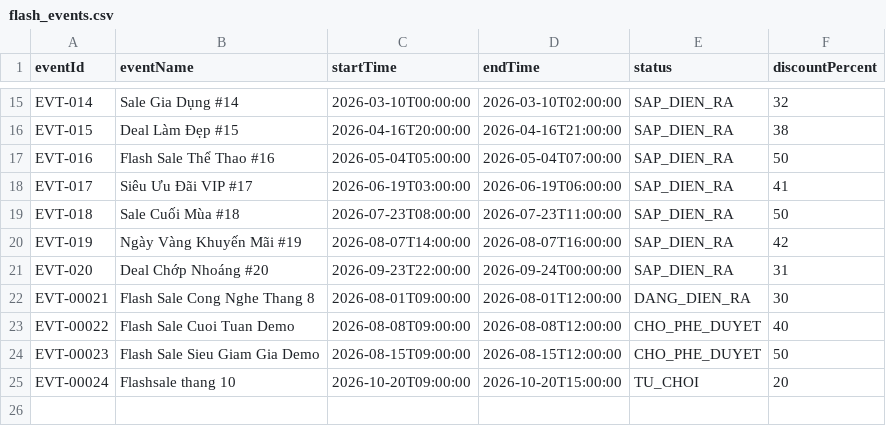
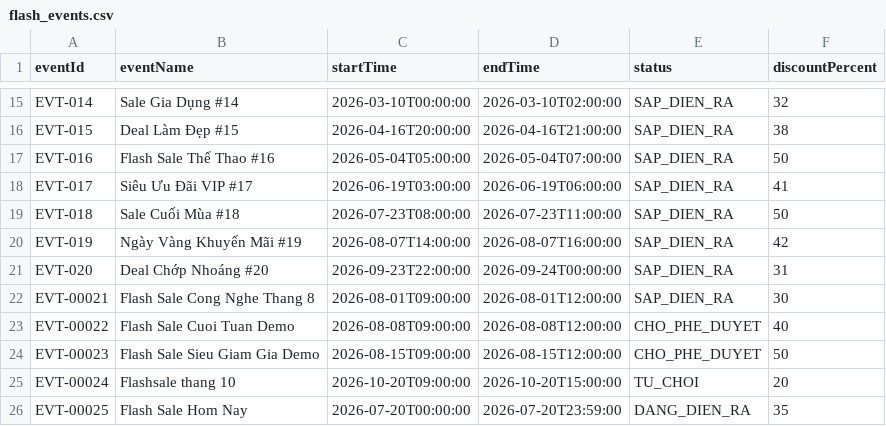
Before and after one commit to Lab1-Lab211/NHOM_3_LAB211_FlashSale, a CSV file: data/flash_events.csv, drawn as a sheet; only a part is shown, gaps mark what is left out.

```diff
--- a/data/flash_events.csv
+++ b/data/flash_events.csv
@@ -21,3 +21,3 @@ EVT-019,Ngày Vàng Khuyến Mãi #19,2026-08-07T14:00:00,2026-08-07T16:00:00,SA
 EVT-020,Deal Chớp Nhoáng #20,2026-09-23T22:00:00,2026-09-24T00:00:00,SAP_DIEN_RA,31
-EVT-00021,Flash Sale Cong Nghe Thang 8,2026-08-01T09:00:00,2026-08-01T12:00:00,DANG_DIEN_RA,30
+EVT-00021,Flash Sale Cong Nghe Thang 8,2026-08-01T09:00:00,2026-08-01T12:00:00,SAP_DIEN_RA,30
 EVT-00022,Flash Sale Cuoi Tuan Demo,2026-08-08T09:00:00,2026-08-08T12:00:00,CHO_PHE_DUYET,40
@@ -25 +25,2 @@ EVT-00023,Flash Sale Sieu Giam Gia Demo,2026-08-15T09:00:00,2026-08-15T12:00:00,
 EVT-00024,Flashsale thang 10,2026-10-20T09:00:00,2026-10-20T15:00:00,TU_CHOI,20
+EVT-00025,Flash Sale Hom Nay,2026-07-20T00:00:00,2026-07-20T23:59:00,DANG_DIEN_RA,35
```
Also changed, not shown: data/customers.csv, data/order_details.csv, 9 other files.
